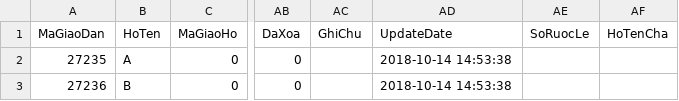
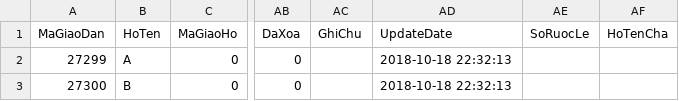
Before and after one commit to khoannd/qlgx, a CSV file: BIN/DBSV/GiaoDan.csv, drawn as a sheet; only a part is shown, gaps mark what is left out; the diff names each change by its address in the sheet, - before the commit and + after, or states it on an @@ line.

Commit message:
test GiaoHo

```diff
--- a/BIN/DBSV/GiaoDan.csv
+++ b/BIN/DBSV/GiaoDan.csv
-A2 (MaGiaoDan): 27235
+A2 (MaGiaoDan): 27299
-AD2:AD3 (UpdateDate): 2018-10-14 14:53:38
+AD2:AD3 (UpdateDate): 2018-10-18 22:32:13
-A3 (MaGiaoDan): 27236
+A3 (MaGiaoDan): 27300
```
Also changed, not shown: 45 other files.
